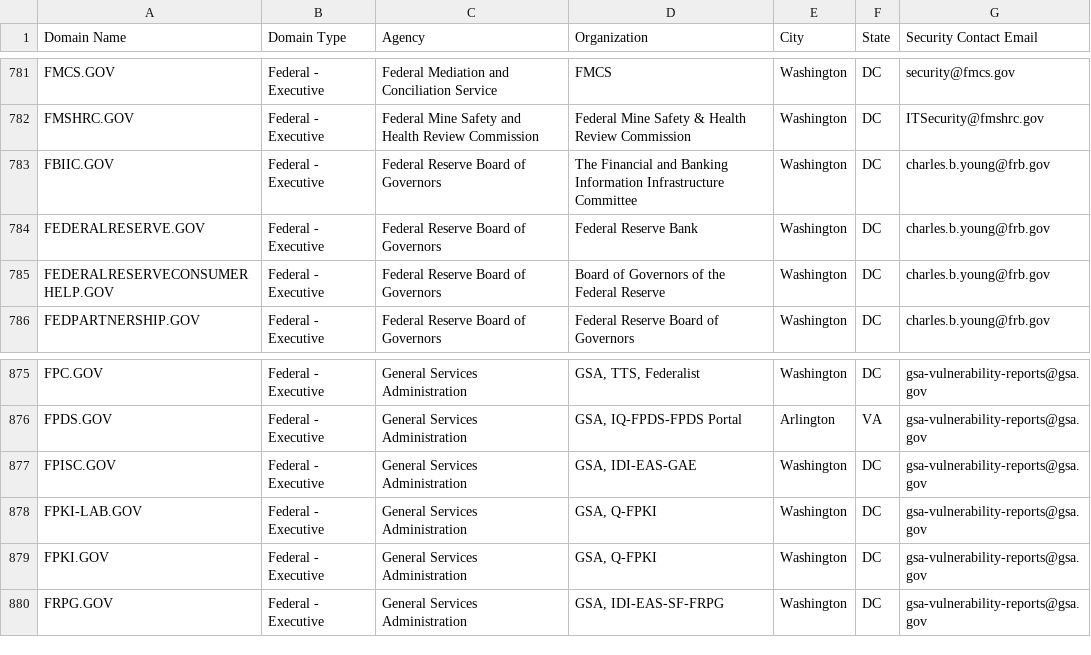
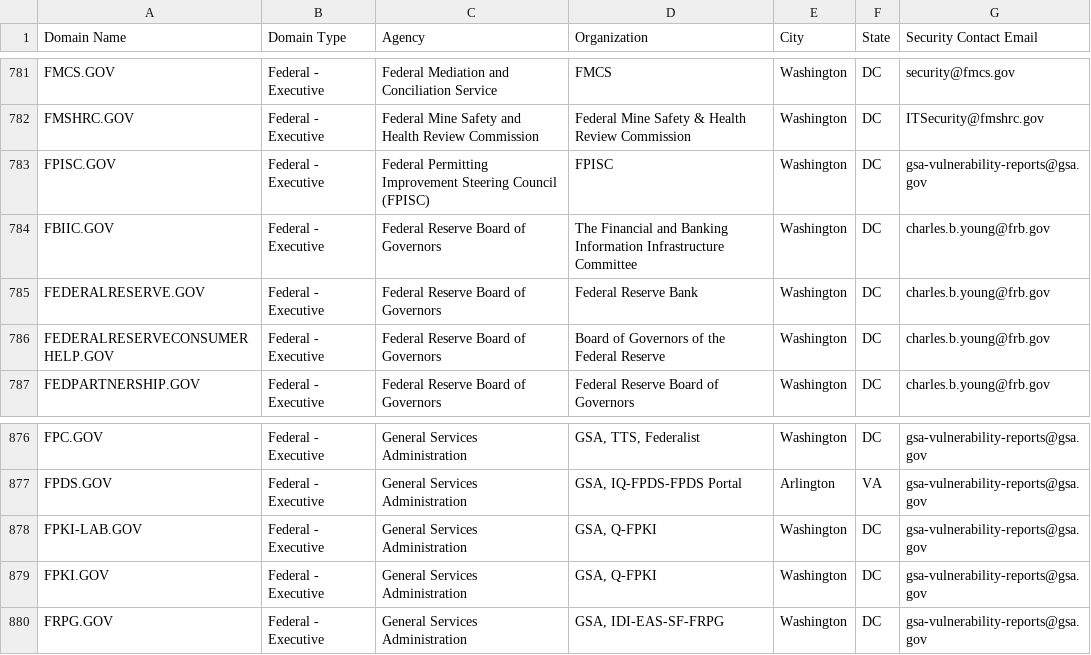
Before and after one commit to cisagov/dotgov-data, a CSV file: current-federal.csv, drawn as a sheet; only a part is shown, gaps mark what is left out; removed rows and columns are numbered as before the commit, all else as after; the diff names each change by its address in the sheet, - before the commit and + after, or states it on an @@ line.

Commit message:
Flat: latest data (2022-01-26T06:27:03.928Z) {   "date": "2022-01-26T06:27:03.928Z",   "files": [     {       "name": "current-federal.csv",       "deltaBytes": 11,       "source": "https://domains.dotgov.gov/dotgov-web/publicreports/current-federal"     },     {       "name": "current-full.csv",       "deltaBytes": 779,       "source": "https://domains.dotgov.gov/dotgov-web/publicreports/current-full"     }   ] }

```diff
--- a/current-federal.csv
+++ b/current-federal.csv
+row 783: FPISC.GOV | Federal - Executive | Federal Permitting Improvement Steering Council (FPISC) | FPISC | Washington | DC | gsa-vulnerability-reports@gsa.gov
-row 877: FPISC.GOV | Federal - Executive | General Services Administration | GSA, IDI-EAS-GAE | Washington | DC | gsa-vulnerability-reports@gsa.gov
```
Also changed, not shown: current-full.csv.
